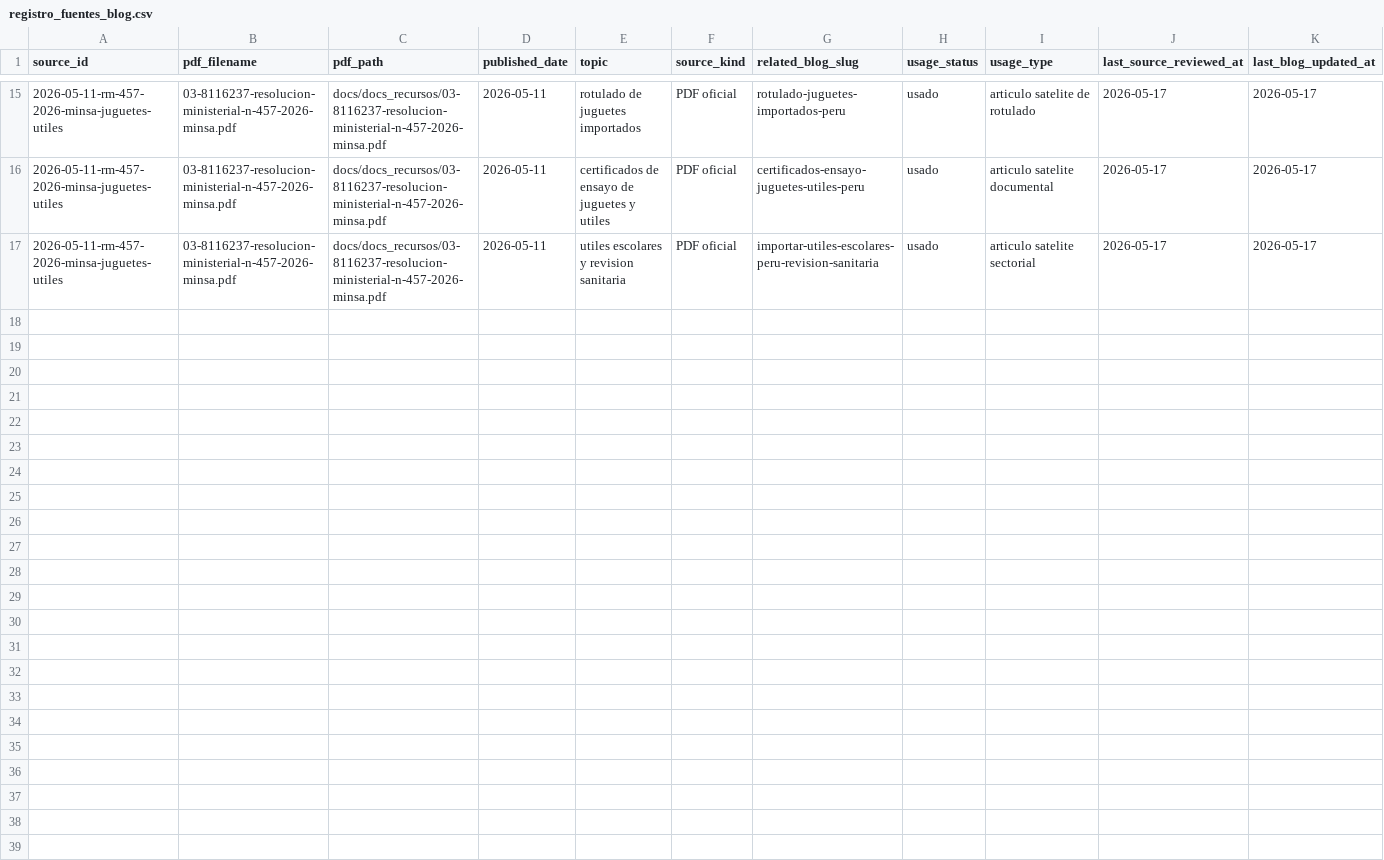
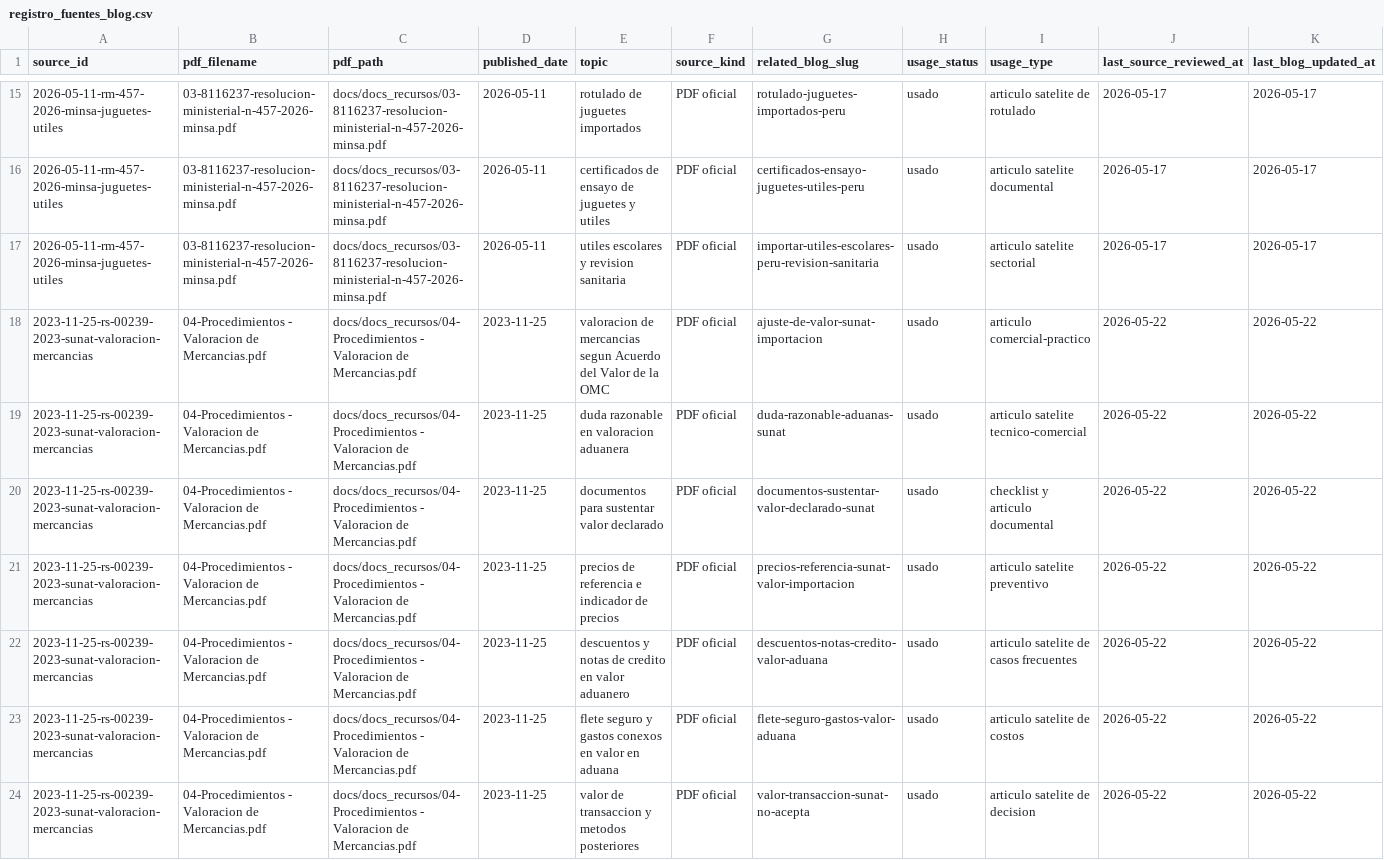
Before and after one commit to infraramoscc/aduanaspe, a CSV file: docs/docs_recursos/registro_fuentes_blog.csv, drawn as a sheet; only a part is shown, gaps mark what is left out; rows hold the shown columns only; the diff names each change by its address in the sheet, - before the commit and + after, or states it on an @@ line.

```diff
--- a/docs/docs_recursos/registro_fuentes_blog.csv
+++ b/docs/docs_recursos/registro_fuentes_blog.csv
+row 18: 2023-11-25-rs-00239-2023-sunat-valoracion-mercancias | 04-Procedimientos - Valoracion de Mercancias.pdf | docs/docs_recursos/04-Procedimientos - Valoracion de Mercancias.pdf | 2023-11-25 | valoracion de mercancias segun Acuerdo del Valor de la OMC | PDF oficial | ajuste-de-valor-sunat-importacion | usado | articulo comercial-practico | 2026-05-22 | 2026-05-22
+row 19: 2023-11-25-rs-00239-2023-sunat-valoracion-mercancias | 04-Procedimientos - Valoracion de Mercancias.pdf | docs/docs_recursos/04-Procedimientos - Valoracion de Mercancias.pdf | 2023-11-25 | duda razonable en valoracion aduanera | PDF oficial | duda-razonable-aduanas-sunat | usado | articulo satelite tecnico-comercial | 2026-05-22 | 2026-05-22
+row 20: 2023-11-25-rs-00239-2023-sunat-valoracion-mercancias | 04-Procedimientos - Valoracion de Mercancias.pdf | docs/docs_recursos/04-Procedimientos - Valoracion de Mercancias.pdf | 2023-11-25 | documentos para sustentar valor declarado | PDF oficial | documentos-sustentar-valor-declarado-sunat | usado | checklist y articulo documental | 2026-05-22 | 2026-05-22
+row 21: 2023-11-25-rs-00239-2023-sunat-valoracion-mercancias | 04-Procedimientos - Valoracion de Mercancias.pdf | docs/docs_recursos/04-Procedimientos - Valoracion de Mercancias.pdf | 2023-11-25 | precios de referencia e indicador de precios | PDF oficial | precios-referencia-sunat-valor-importacion | usado | articulo satelite preventivo | 2026-05-22 | 2026-05-22
+row 22: 2023-11-25-rs-00239-2023-sunat-valoracion-mercancias | 04-Procedimientos - Valoracion de Mercancias.pdf | docs/docs_recursos/04-Procedimientos - Valoracion de Mercancias.pdf | 2023-11-25 | descuentos y notas de credito en valor aduanero | PDF oficial | descuentos-notas-credito-valor-aduana | usado | articulo satelite de casos frecuentes | 2026-05-22 | 2026-05-22
+row 23: 2023-11-25-rs-00239-2023-sunat-valoracion-mercancias | 04-Procedimientos - Valoracion de Mercancias.pdf | docs/docs_recursos/04-Procedimientos - Valoracion de Mercancias.pdf | 2023-11-25 | flete seguro y gastos conexos en valor en aduana | PDF oficial | flete-seguro-gastos-valor-aduana | usado | articulo satelite de costos | 2026-05-22 | 2026-05-22
+row 24: 2023-11-25-rs-00239-2023-sunat-valoracion-mercancias | 04-Procedimientos - Valoracion de Mercancias.pdf | docs/docs_recursos/04-Procedimientos - Valoracion de Mercancias.pdf | 2023-11-25 | valor de transaccion y metodos posteriores | PDF oficial | valor-transaccion-sunat-no-acepta | usado | articulo satelite de decision | 2026-05-22 | 2026-05-22
```
Also changed, not shown: docs/seo_content_map.csv, 24 other files.
